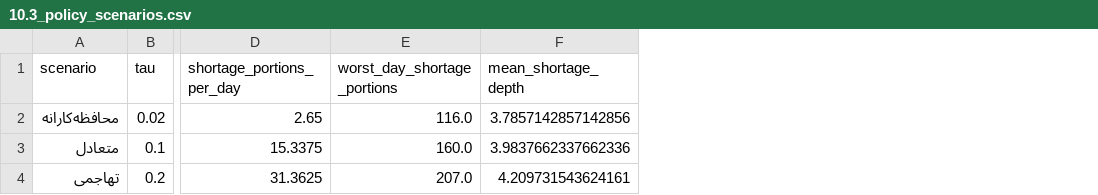
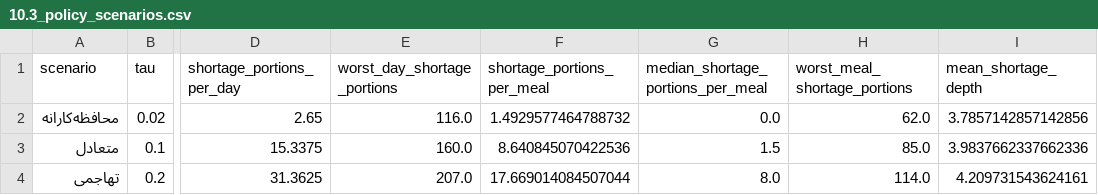
Before and after one commit to mvajhi/Undergraduate-Project, a CSV file: reports/phase10/10.3_policy_scenarios.csv, drawn as a sheet; only a part is shown, gaps mark what is left out; the diff names each change by its address in the sheet, - before the commit and + after, or states it on an @@ line.

```diff
--- a/reports/phase10/10.3_policy_scenarios.csv
+++ b/reports/phase10/10.3_policy_scenarios.csv
+column F (shortage_portions_per_meal), rows 2-4: 1.4929577464788732 | 8.640845070422536 | 17.669014084507044
+column G, rows 1-4: median_shortage_portions_per_meal | 0.0 | 1.5 | 8.0
+column H (worst_meal_shortage_portions), rows 2-4: 62.0 | 85.0 | 114.0
```
Also changed, not shown: reports/phase10/10.4_annual_estimate.csv, 3 other files.
